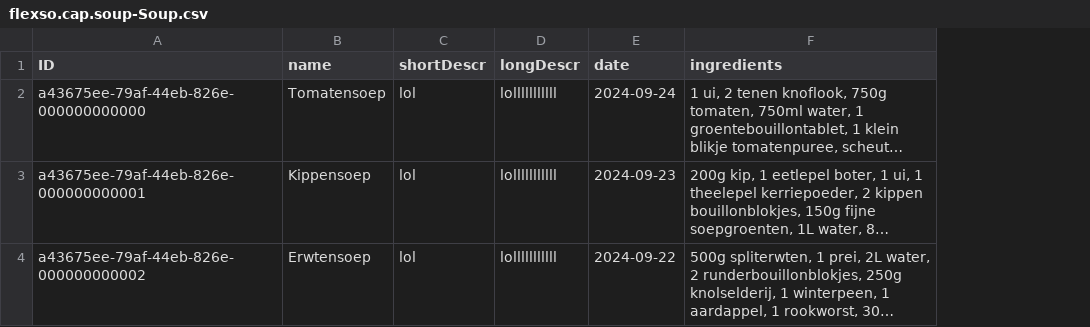
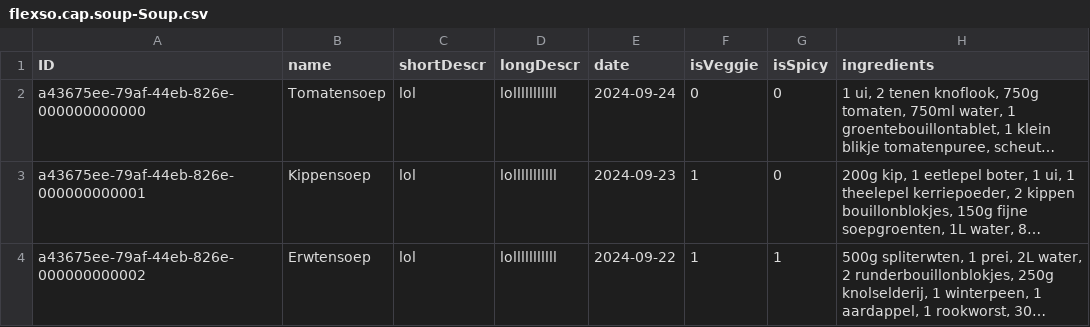
Before and after one commit to MaximeBrusselle/SoupRatingApp, a CSV file: db/data/flexso.cap.soup-Soup.csv, drawn as a sheet; long unchanged cells end in …; the diff names each change by its address in the sheet, - before the commit and + after, or states it on an @@ line.

Commit message:
add ratings and isVeggie/isSpicy to detail

```diff
--- a/db/data/flexso.cap.soup-Soup.csv
+++ b/db/data/flexso.cap.soup-Soup.csv
+column F (isVeggie), rows 2-4: 0 | 1 | 1
+column G (isSpicy), rows 2-4: 0 | 0 | 1
```
Also changed, not shown: 6 other files.
